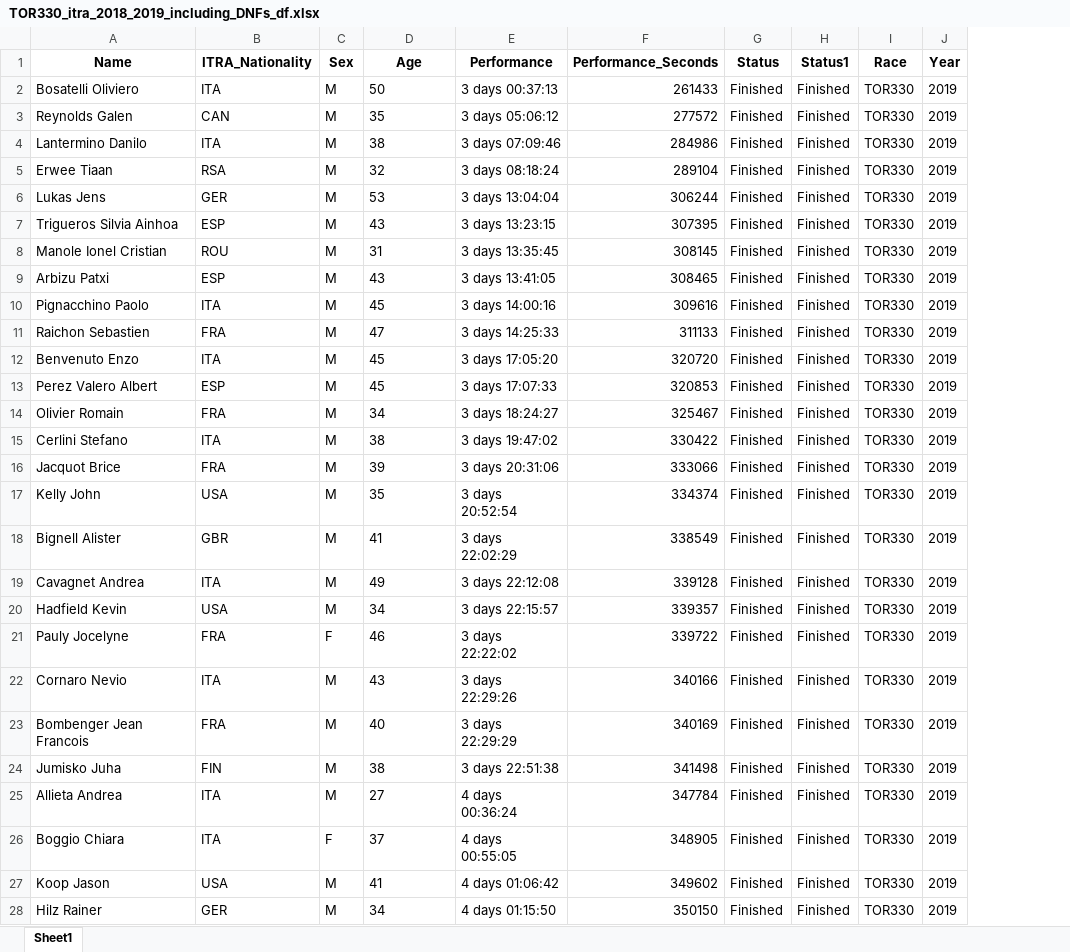
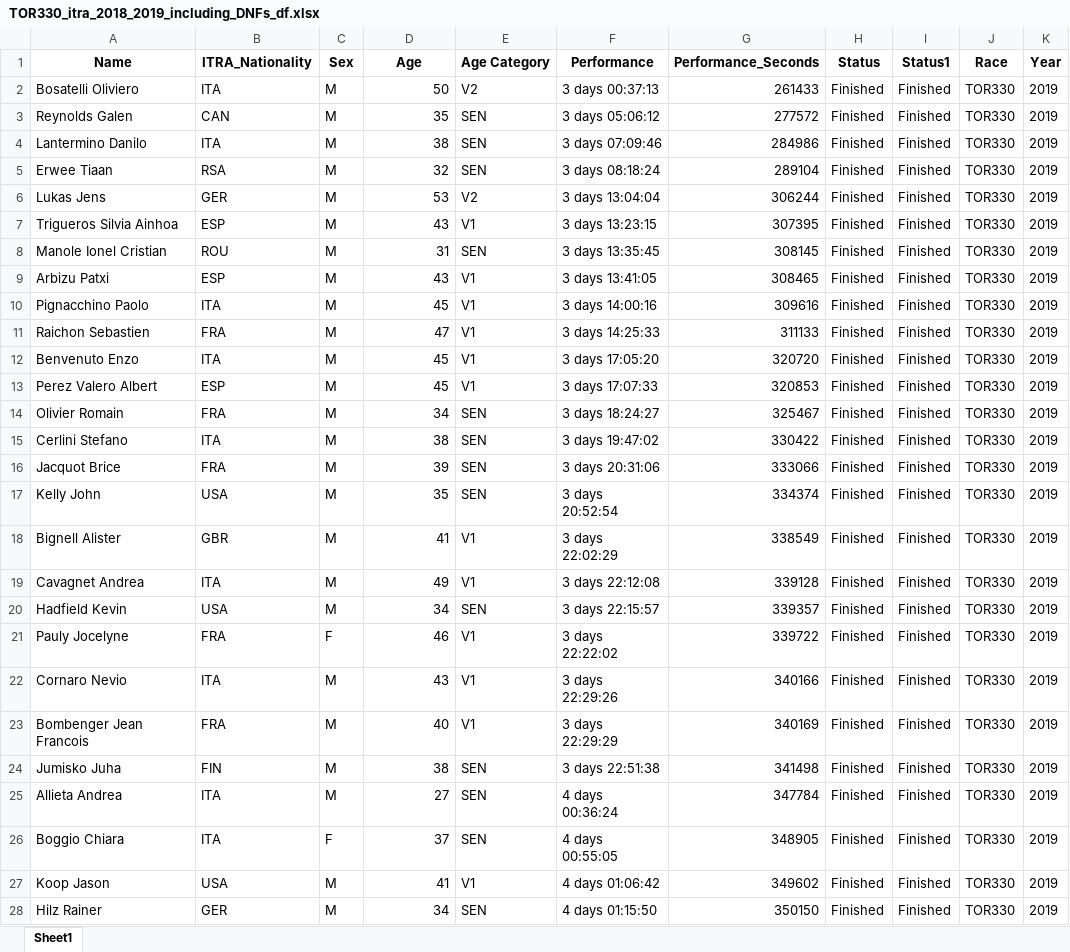
Before and after one commit to kjonina/TORX, an Excel workbook: TOR330 Data/5. Clean Data for Data Visualisation/TOR330_itra_2018_2019_including_DNFs_df.xlsx, sheet Sheet1, drawn as a sheet; only a part is shown; values as stored, in another font and other column widths than the file's, no borders; the diff covers the shown part only; the diff names each change by its address in the sheet, - before the commit and + after, or states it on an @@ line.

```diff
--- a/TOR330 Data/5. Clean Data for Data Visualisation/TOR330_itra_2018_2019_including_DNFs_df.xlsx (sheet Sheet1)
+++ b/TOR330 Data/5. Clean Data for Data Visualisation/TOR330_itra_2018_2019_including_DNFs_df.xlsx (sheet Sheet1)
+column E (Age Category), rows 2-28: V2 | SEN | SEN | SEN | V2 | V1 | SEN | V1 | V1 | V1 | V1 | V1 | SEN | SEN | SEN | SEN | V1 | V1 | SEN | V1 | V1 | V1 | SEN | SEN | SEN | V1 | SEN
-D2:D28 alignment: left
+D2:D28 alignment: right
```
Also changed, not shown: 3 edited cells and cell formats elsewhere in this sheet, TOR330 Data/4. TOR330 Timetable Data/TOR330 - Timetable.xlsx, TOR330 Data/5. Clean Data for Data Visualisation/TOR330_dem.xlsx, 19 other files.
